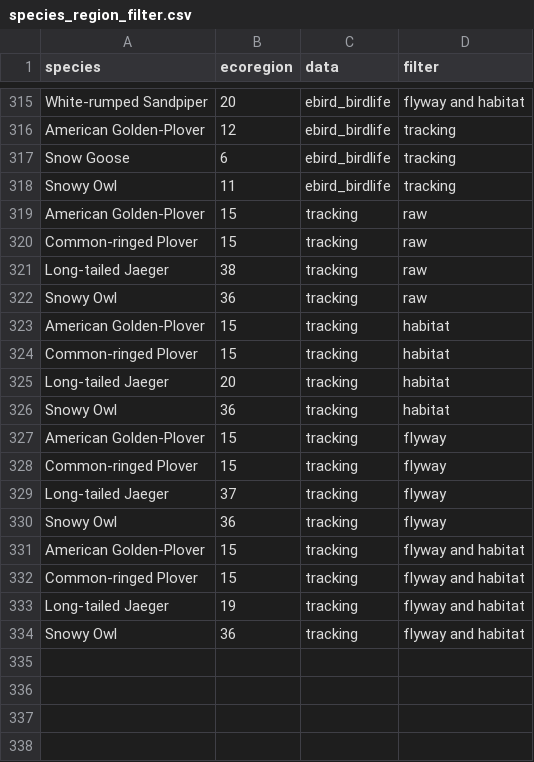
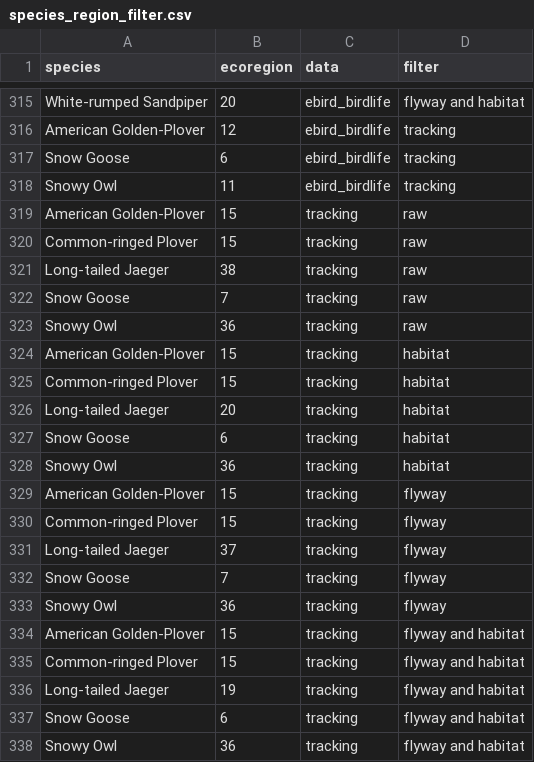
Before and after one commit to Louis-Moisan/Community_Migration_Networks, a CSV file: data/species_region_filter.csv, drawn as a sheet; only a part is shown, gaps mark what is left out; the diff names each change by its address in the sheet, - before the commit and + after, or states it on an @@ line.

```diff
--- a/data/species_region_filter.csv
+++ b/data/species_region_filter.csv
+row 322: Snow Goose | 7 | tracking | raw
+row 327: Snow Goose | 6 | tracking | habitat
+row 332: Snow Goose | 7 | tracking | flyway
+row 337: Snow Goose | 6 | tracking | flyway and habitat
```
Also changed, not shown: data/table_filter_region_raw.csv, 17 other files.
